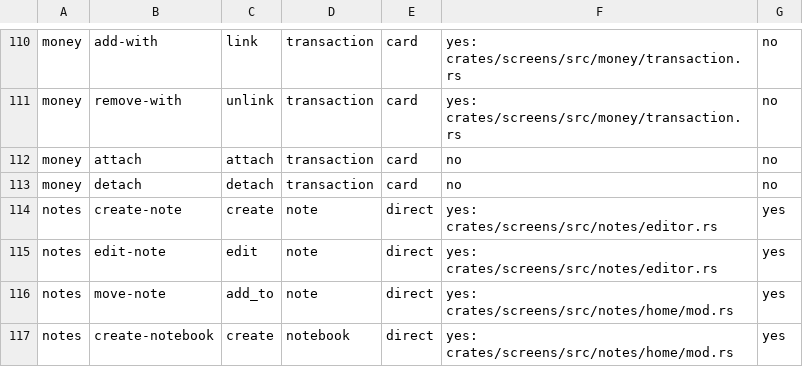
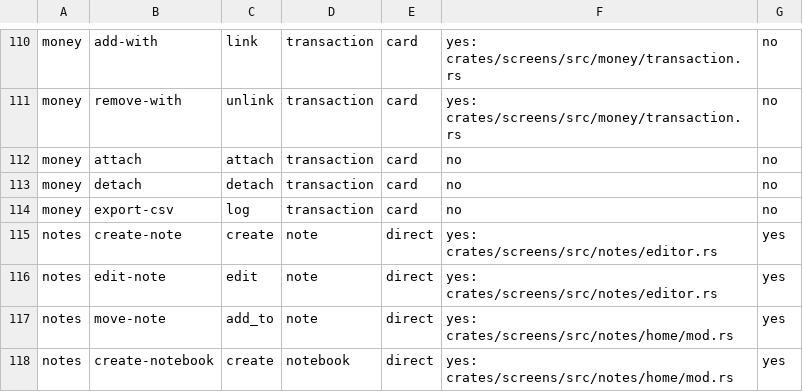
Before and after one commit to srikanth235/centraid, a CSV file: contracts/assist/catalog-census.csv, drawn as a sheet; only a part is shown, gaps mark what is left out; the diff names each change by its address in the sheet, - before the commit and + after, or states it on an @@ line.

```diff
--- a/contracts/assist/catalog-census.csv
+++ b/contracts/assist/catalog-census.csv
+row 114: money | export-csv | log | transaction | card | no | no
```
Also changed, not shown: 26 other files.
